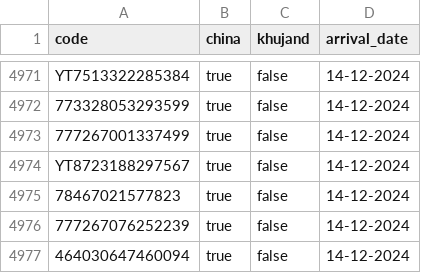
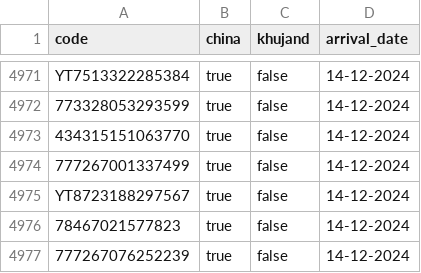
Before and after one commit to uskhurshed/cargo, a CSV file: data.csv, drawn as a sheet; only a part is shown, gaps mark what is left out; the shorter side is filled out with more unchanged rows.

Commit message:
Update data.csv

```diff
--- a/data.csv
+++ b/data.csv
@@ -4972,2 +4972,3 @@ YT7513322285384;true;false;14-12-2024
 773328053293599;true;false;14-12-2024
+434315151063770;true;false;14-12-2024
 777267001337499;true;false;14-12-2024
```
